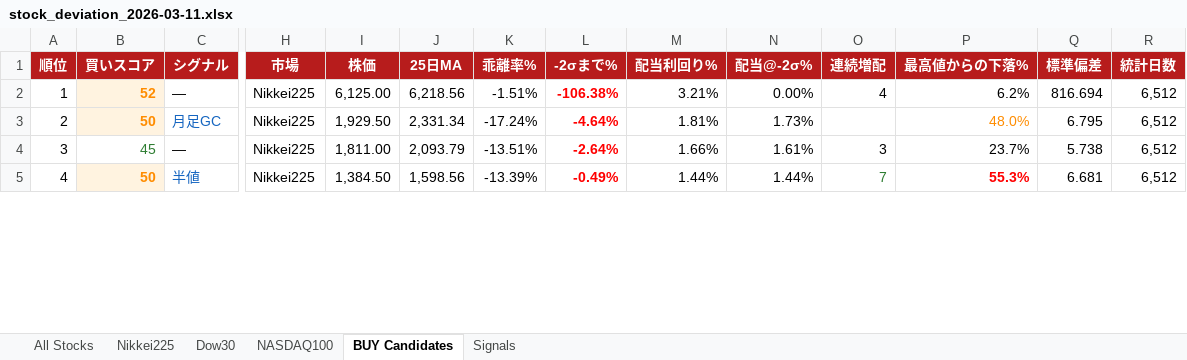
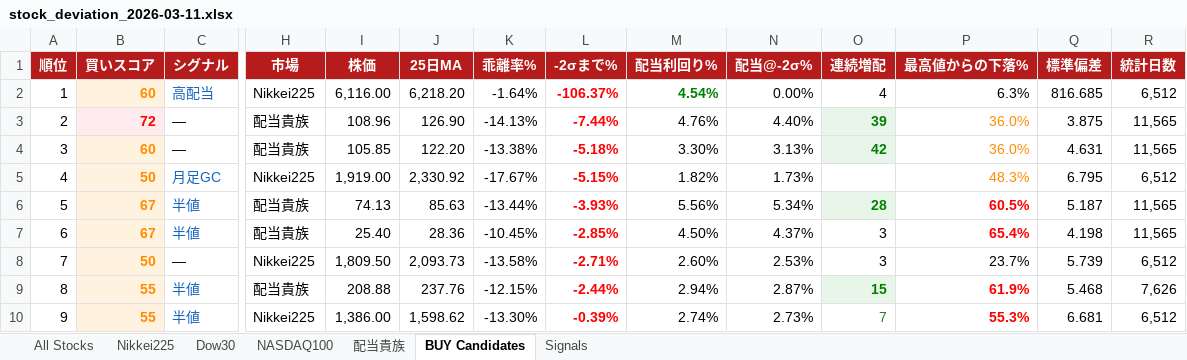
Before and after one commit to okanemochi-banzai/nikkei225-screener, an Excel workbook: output/stock_deviation_2026-03-11.xlsx, sheet BUY Candidates, drawn as a sheet; only a part is shown, gaps mark what is left out; values as stored, in another font and other column widths than the file's, no borders; removed rows and columns are numbered as before the commit, all else as after; rows hold the shown columns only; the diff covers the shown part only; the diff names each change by its address in the sheet, - before the commit and + after, or states it on an @@ line.

```diff
--- a/output/stock_deviation_2026-03-11.xlsx (sheet BUY Candidates)
+++ b/output/stock_deviation_2026-03-11.xlsx (sheet BUY Candidates)
+sheet tab: 配当貴族
-row 2: 1 | 52 | — | Nikkei225 | 6,125.00 | 6,218.56 | -1.51% | -106.38% | 3.21% | 0.00% | 4 | 6.2% | 816.694 | 6,512
+row 2: 1 | 60 | 高配当 | Nikkei225 | 6,116.00 | 6,218.20 | -1.64% | -106.37% | 4.54% | 0.00% | 4 | 6.3% | 816.685 | 6,512
+row 3: 2 | 72 | — | 配当貴族 | 108.96 | 126.90 | -14.13% | -7.44% | 4.76% | 4.40% | 39 | 36.0% | 3.875 | 11,565
+row 4: 3 | 60 | — | 配当貴族 | 105.85 | 122.20 | -13.38% | -5.18% | 3.30% | 3.13% | 42 | 36.0% | 4.631 | 11,565
@@ column A (順位) renumbered between rows 5 and 36 @@
-I5 (株価): 1,929.50
+I5 (株価): 1,919.00
-J5 (25日MA): 2,331.34
+J5 (25日MA): 2,330.92
-K5 (乖離率%): -17.24%
+K5 (乖離率%): -17.67%
-L5 (-2σまで%): -4.64%
+L5 (-2σまで%): -5.15%
-M5 (配当利回り%): 1.81%
+M5 (配当利回り%): 1.82%
-P5 (最高値からの下落%): 48.0%
+P5 (最高値からの下落%): 48.3%
+row 6: 5 | 67 | 半値 | 配当貴族 | 74.13 | 85.63 | -13.44% | -3.93% | 5.56% | 5.34% | 28 | 60.5% | 5.187 | 11,565
+row 7: 6 | 67 | 半値 | 配当貴族 | 25.40 | 28.36 | -10.45% | -2.85% | 4.50% | 4.37% | 3 | 65.4% | 4.198 | 11,565
-B8 (買いスコア): 45
+B8 (買いスコア): 50
@@ B8 fill: none → #FFF3E0, bold: off → on, text colour: #2E7D32 → #FF8C00 @@
-I8 (株価): 1,811.00
+I8 (株価): 1,809.50
-J8 (25日MA): 2,093.79
+J8 (25日MA): 2,093.73
-K8 (乖離率%): -13.51%
+K8 (乖離率%): -13.58%
-L8 (-2σまで%): -2.64%
+L8 (-2σまで%): -2.71%
-M8 (配当利回り%): 1.66%
+M8 (配当利回り%): 2.60%
-N8 (配当@-2σ%): 1.61%
+N8 (配当@-2σ%): 2.53%
-Q8 (標準偏差): 5.738
+Q8 (標準偏差): 5.739
+row 9: 8 | 55 | 半値 | 配当貴族 | 208.88 | 237.76 | -12.15% | -2.44% | 2.94% | 2.87% | 15 | 61.9% | 5.468 | 7,626
-B10 (買いスコア): 50
+B10 (買いスコア): 55
-I10 (株価): 1,384.50
+I10 (株価): 1,386.00
-J10 (25日MA): 1,598.56
+J10 (25日MA): 1,598.62
-K10 (乖離率%): -13.39%
+K10 (乖離率%): -13.30%
-L10 (-2σまで%): -0.49%
+L10 (-2σまで%): -0.39%
-M10 (配当利回り%): 1.44%
+M10 (配当利回り%): 2.74%
-N10 (配当@-2σ%): 1.44%
+N10 (配当@-2σ%): 2.73%
```
Also changed, not shown: 18 added rows, 8 removed rows, 42 edited cells and cell formats elsewhere in this sheet, sheet All Stocks, sheet Signals, sheet Nikkei225, sheet NASDAQ100, sheet Dow30, 4 other files.
